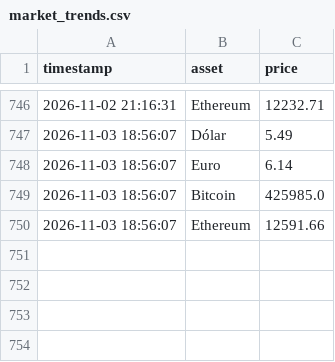
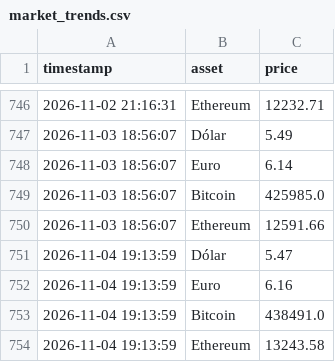
Before and after one commit to renanqsr/market-intel-pipeline, a CSV file: data/market_trends.csv, drawn as a sheet; only a part is shown, gaps mark what is left out.

Commit message:
chore(data): market trends updated 2026-11-04 19:14

```diff
--- a/data/market_trends.csv
+++ b/data/market_trends.csv
@@ -750 +750,5 @@ timestamp,asset,price
 2026-11-03 18:56:07,Ethereum,12591.66
+2026-11-04 19:13:59,Dólar,5.47
+2026-11-04 19:13:59,Euro,6.16
+2026-11-04 19:13:59,Bitcoin,438491.0
+2026-11-04 19:13:59,Ethereum,13243.58
```
